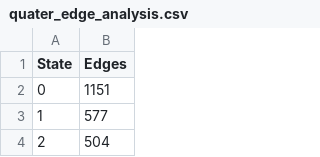
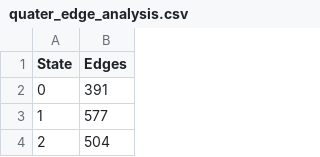
Before and after one commit to kkasunperera/visualizer, a CSV file: src/main/webapp/csv/quater_edge_analysis.csv, drawn as a sheet; only a part is shown.

Commit message:
change the quater 0 edge count, because quater data related with 44 nodes only

```diff
--- a/src/main/webapp/csv/quater_edge_analysis.csv
+++ b/src/main/webapp/csv/quater_edge_analysis.csv
@@ -1,3 +1,3 @@
 State,Edges
-0,1151
+0,391
 1,577
```
